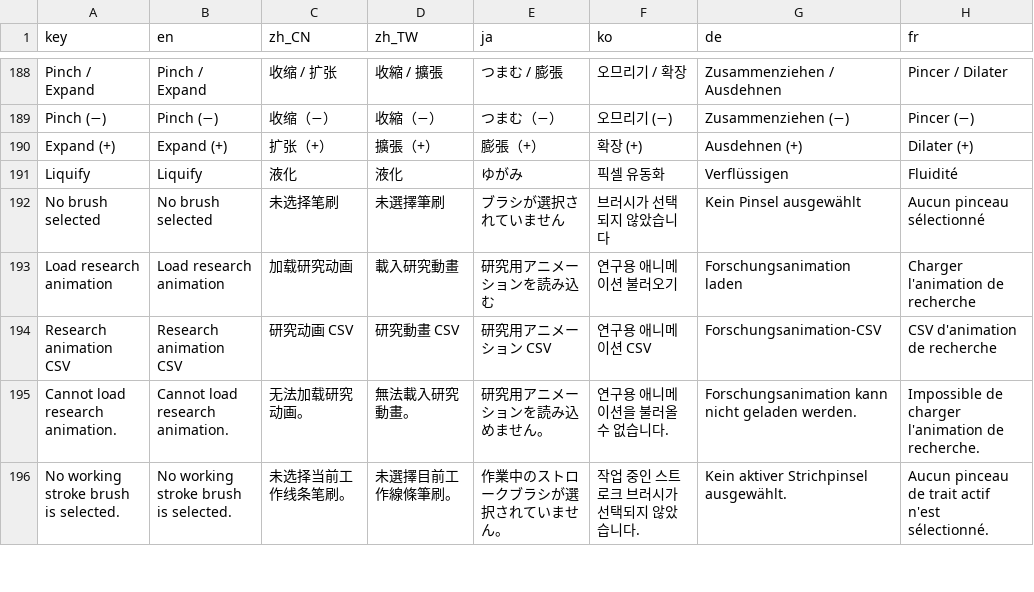
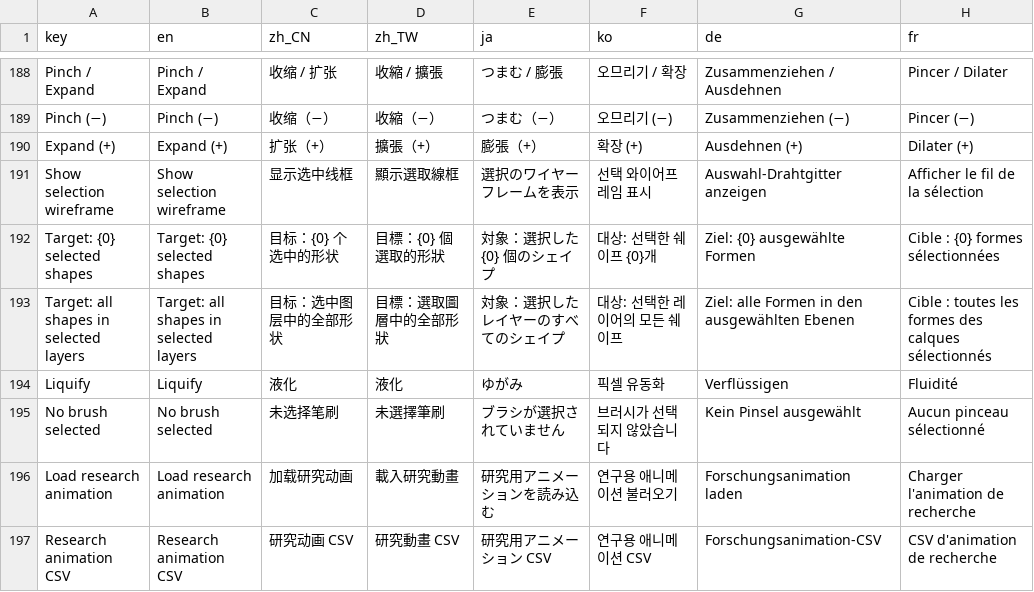
Before and after one commit to ShenCiao/Ciallo, a CSV file: Ciallo/Localization/TranslatableStrings.csv, drawn as a sheet; only a part is shown, gaps mark what is left out; the shorter side is filled out with more unchanged rows; the diff names each change by its address in the sheet, - before the commit and + after, or states it on an @@ line.

```diff
--- a/Ciallo/Localization/TranslatableStrings.csv
+++ b/Ciallo/Localization/TranslatableStrings.csv
+row 191: Show selection wireframe | Show selection wireframe | 显示选中线框 | 顯示選取線框 | 選択のワイヤーフレームを表示 | 선택 와이어프레임 표시 | Auswahl-Drahtgitter anzeigen | Afficher le fil de la sélection
+row 192: Target: {0} selected shapes | Target: {0} selected shapes | 目标：{0} 个选中的形状 | 目標：{0} 個選取的形狀 | 対象：選択した {0} 個のシェイプ | 대상: 선택한 쉐이프 {0}개 | Ziel: {0} ausgewählte Formen | Cible : {0} formes sélectionnées
+row 193: Target: all shapes in selected layers | Target: all shapes in selected layers | 目标：选中图层中的全部形状 | 目標：選取圖層中的全部形狀 | 対象：選択したレイヤーのすべてのシェイプ | 대상: 선택한 레이어의 모든 쉐이프 | Ziel: alle Formen in den ausgewählten Ebenen | Cible : toutes les formes des calques sélectionnés
```
Also changed, not shown: 2 other files.
